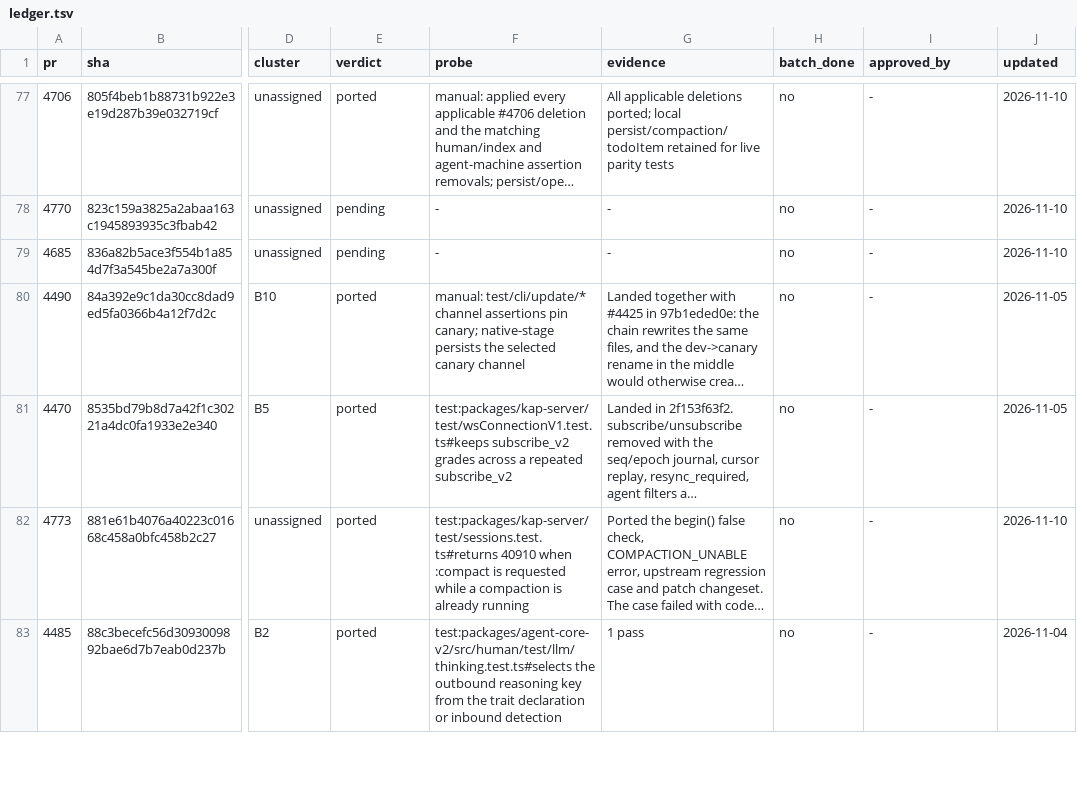
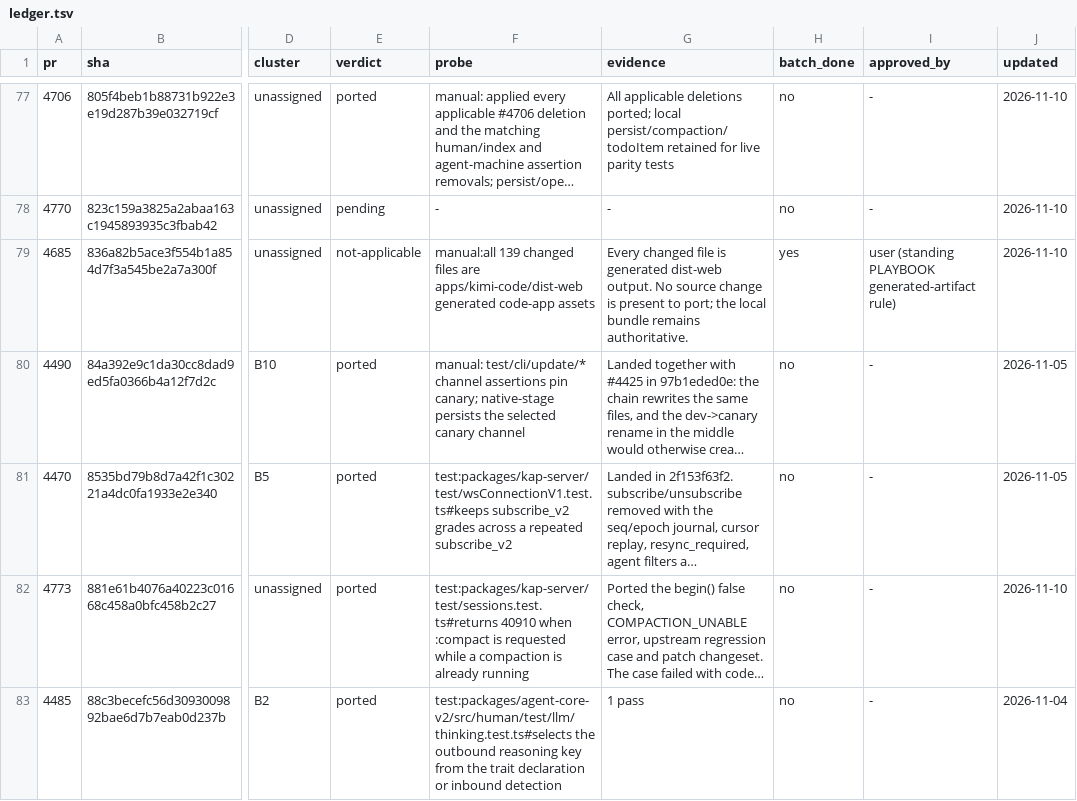
Before and after one commit to 7723qqq/kimi-code, a TSV file: .upstream/ledger.tsv, drawn as a sheet; only a part is shown, gaps mark what is left out; long unchanged cells end in …; the diff covers the shown part only; the diff names each change by its address in the sheet, - before the commit and + after, or states it on an @@ line.

```diff
--- a/.upstream/ledger.tsv
+++ b/.upstream/ledger.tsv
-E79 (verdict): pending
+E79 (verdict): not-applicable
-F79 (probe): -
+F79 (probe): manual:all 139 changed files are apps/kimi-code/dist-web generated code-app assets
-G79 (evidence): -
+G79 (evidence): Every changed file is generated dist-web output. No source change is present to port; the local bundle remains authoritative.
-H79 (batch_done): no
+H79 (batch_done): yes
-I79 (approved_by): -
+I79 (approved_by): user (standing PLAYBOOK generated-artifact rule)
```
Also changed, not shown: 45 edited cells elsewhere in this file.
